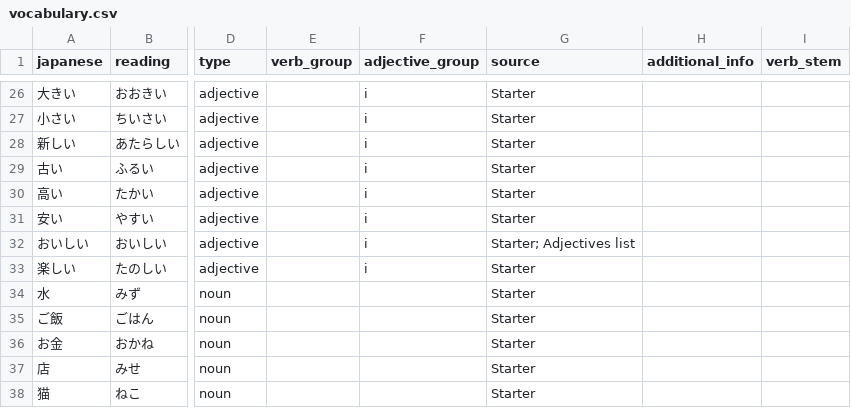
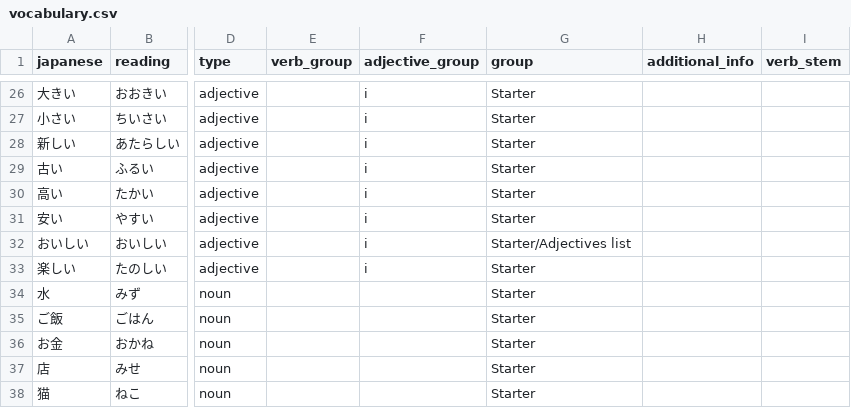
Before and after one commit to Dif0815/Japanese-Vocabulary-Trainer, a CSV file: vocabulary.csv, drawn as a sheet; only a part is shown, gaps mark what is left out; the diff names each change by its address in the sheet, - before the commit and + after, or states it on an @@ line.

```diff
--- a/vocabulary.csv
+++ b/vocabulary.csv
-G1: source
+G1: group
-G32 (group): Starter; Adjectives list
+G32 (group): Starter/Adjectives list
```
Also changed, not shown: 3 other files.
